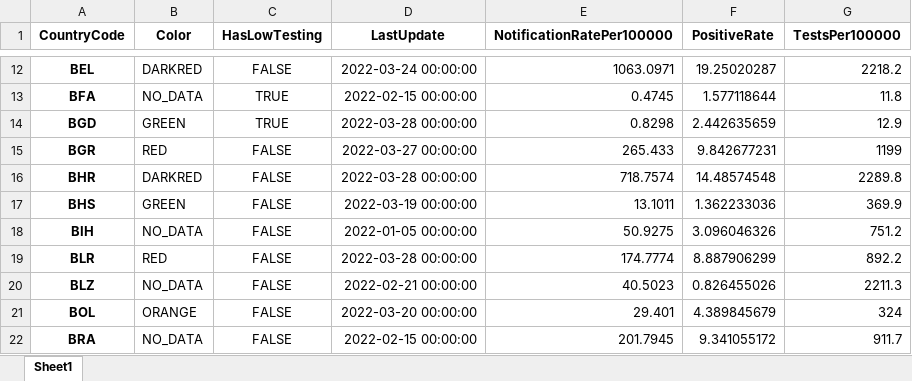
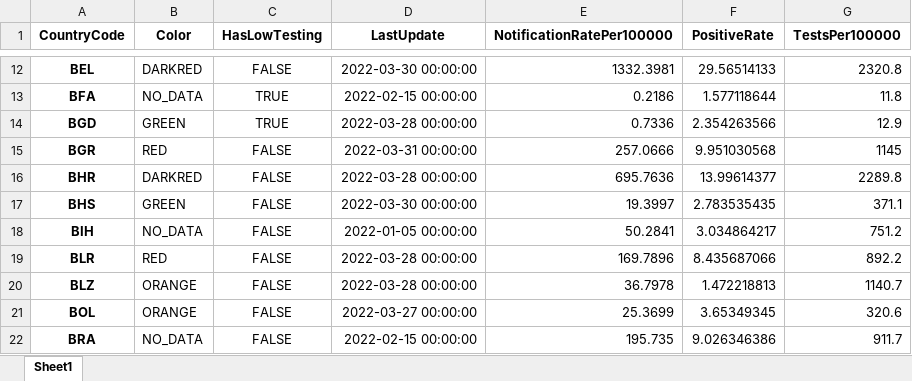
Before and after one commit to GuillaumeDerval/ecdc_covid_worldmap, an Excel workbook: covid.xlsx, sheet Sheet1, drawn as a sheet; only a part is shown, gaps mark what is left out; values as stored, in another font and other column widths than the file's, no borders; the diff covers the shown part only; the diff names each change by its address in the sheet, - before the commit and + after, or states it on an @@ line.

```diff
--- a/covid.xlsx (sheet Sheet1)
+++ b/covid.xlsx (sheet Sheet1)
-D12 (LastUpdate): 2022-03-24 00:00:00
+D12 (LastUpdate): 2022-03-30 00:00:00
-E12 (NotificationRatePer100000): 1063.0971
+E12 (NotificationRatePer100000): 1332.3981
-F12 (PositiveRate): 19.25020287
+F12 (PositiveRate): 29.56514133
-G12 (TestsPer100000): 2218.2
+G12 (TestsPer100000): 2320.8
-E13 (NotificationRatePer100000): 0.4745
+E13 (NotificationRatePer100000): 0.2186
-E14 (NotificationRatePer100000): 0.8298
+E14 (NotificationRatePer100000): 0.7336
-F14 (PositiveRate): 2.442635659
+F14 (PositiveRate): 2.354263566
-D15 (LastUpdate): 2022-03-27 00:00:00
+D15 (LastUpdate): 2022-03-31 00:00:00
-E15 (NotificationRatePer100000): 265.433
+E15 (NotificationRatePer100000): 257.0666
-F15 (PositiveRate): 9.842677231
+F15 (PositiveRate): 9.951030568
-G15 (TestsPer100000): 1199
+G15 (TestsPer100000): 1145
-E16 (NotificationRatePer100000): 718.7574
+E16 (NotificationRatePer100000): 695.7636
-F16 (PositiveRate): 14.48574548
+F16 (PositiveRate): 13.99614377
-D17 (LastUpdate): 2022-03-19 00:00:00
+D17 (LastUpdate): 2022-03-30 00:00:00
-E17 (NotificationRatePer100000): 13.1011
+E17 (NotificationRatePer100000): 19.3997
-F17 (PositiveRate): 1.362233036
+F17 (PositiveRate): 2.783535435
-G17 (TestsPer100000): 369.9
+G17 (TestsPer100000): 371.1
-E18 (NotificationRatePer100000): 50.9275
+E18 (NotificationRatePer100000): 50.2841
-F18 (PositiveRate): 3.096046326
+F18 (PositiveRate): 3.034864217
-E19 (NotificationRatePer100000): 174.7774
+E19 (NotificationRatePer100000): 169.7896
-F19 (PositiveRate): 8.887906299
+F19 (PositiveRate): 8.435687066
-B20 (Color): NO_DATA
+B20 (Color): ORANGE
-D20 (LastUpdate): 2022-02-21 00:00:00
+D20 (LastUpdate): 2022-03-28 00:00:00
-E20 (NotificationRatePer100000): 40.5023
+E20 (NotificationRatePer100000): 36.7978
-F20 (PositiveRate): 0.826455026
+F20 (PositiveRate): 1.472218813
-G20 (TestsPer100000): 2211.3
+G20 (TestsPer100000): 1140.7
-D21 (LastUpdate): 2022-03-20 00:00:00
+D21 (LastUpdate): 2022-03-27 00:00:00
-E21 (NotificationRatePer100000): 29.401
+E21 (NotificationRatePer100000): 25.3699
-F21 (PositiveRate): 4.389845679
+F21 (PositiveRate): 3.65349345
-G21 (TestsPer100000): 324
+G21 (TestsPer100000): 320.6
-E22 (NotificationRatePer100000): 201.7945
+E22 (NotificationRatePer100000): 195.735
-F22 (PositiveRate): 9.341055172
+F22 (PositiveRate): 9.026346386
```
Also changed, not shown: 1 added row and 370 edited cells elsewhere in this sheet, 2 other files.
